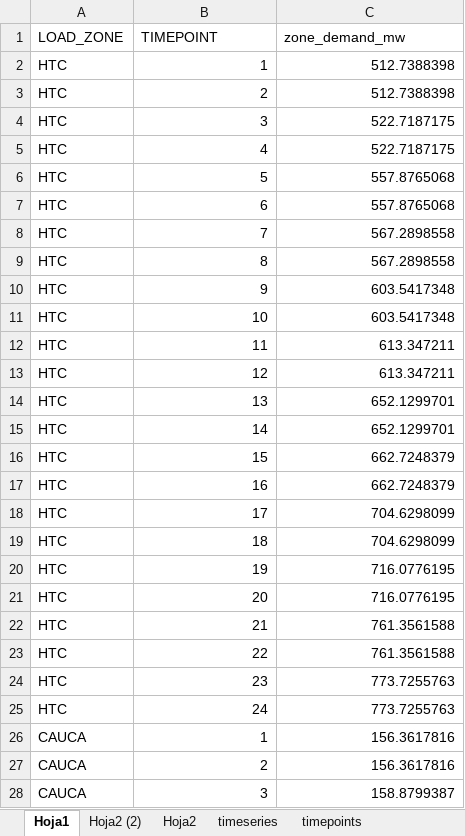
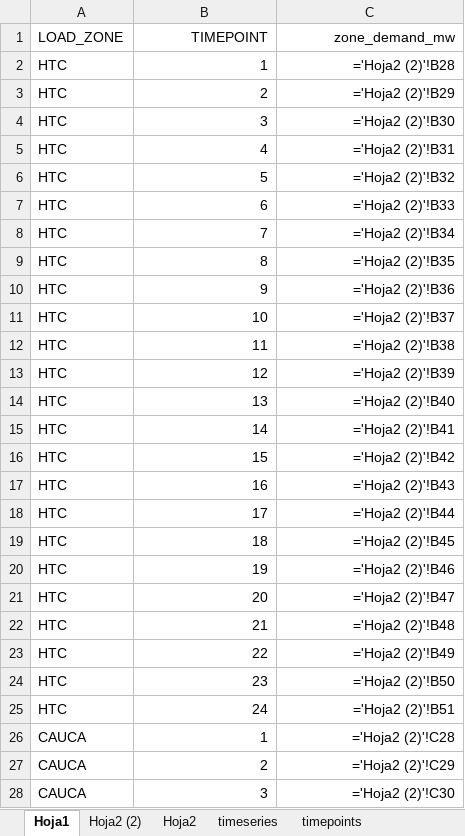
Before and after one commit to juannico007/switch_colombia, an Excel workbook: Demanda python/DemandaZonas.xlsx, sheet Hoja1, drawn as a sheet; only a part is shown; values as stored, in another font and other column widths than the file's, no borders; formulas without a stored value are shown as written; the diff covers the shown part only; the diff names each change by its address in the sheet, - before the commit and + after, or states it on an @@ line.

```diff
--- a/Demanda python/DemandaZonas.xlsx (sheet Hoja1)
+++ b/Demanda python/DemandaZonas.xlsx (sheet Hoja1)
-B1:C1 alignment: left
+B1:C1 alignment: right
-C2 (zone_demand_mw): 512.7388398
+C2 (zone_demand_mw): ='Hoja2 (2)'!B28
-C3 (zone_demand_mw): 512.7388398
+C3 (zone_demand_mw): ='Hoja2 (2)'!B29
-C4 (zone_demand_mw): 522.7187175
+C4 (zone_demand_mw): ='Hoja2 (2)'!B30
-C5 (zone_demand_mw): 522.7187175
+C5 (zone_demand_mw): ='Hoja2 (2)'!B31
-C6 (zone_demand_mw): 557.8765068
+C6 (zone_demand_mw): ='Hoja2 (2)'!B32
-C7 (zone_demand_mw): 557.8765068
+C7 (zone_demand_mw): ='Hoja2 (2)'!B33
-C8 (zone_demand_mw): 567.2898558
+C8 (zone_demand_mw): ='Hoja2 (2)'!B34
-C9 (zone_demand_mw): 567.2898558
+C9 (zone_demand_mw): ='Hoja2 (2)'!B35
-C10 (zone_demand_mw): 603.5417348
+C10 (zone_demand_mw): ='Hoja2 (2)'!B36
-C11 (zone_demand_mw): 603.5417348
+C11 (zone_demand_mw): ='Hoja2 (2)'!B37
-C12 (zone_demand_mw): 613.347211
+C12 (zone_demand_mw): ='Hoja2 (2)'!B38
-C13 (zone_demand_mw): 613.347211
+C13 (zone_demand_mw): ='Hoja2 (2)'!B39
-C14 (zone_demand_mw): 652.1299701
+C14 (zone_demand_mw): ='Hoja2 (2)'!B40
-C15 (zone_demand_mw): 652.1299701
+C15 (zone_demand_mw): ='Hoja2 (2)'!B41
-C16 (zone_demand_mw): 662.7248379
+C16 (zone_demand_mw): ='Hoja2 (2)'!B42
-C17 (zone_demand_mw): 662.7248379
+C17 (zone_demand_mw): ='Hoja2 (2)'!B43
-C18 (zone_demand_mw): 704.6298099
+C18 (zone_demand_mw): ='Hoja2 (2)'!B44
-C19 (zone_demand_mw): 704.6298099
+C19 (zone_demand_mw): ='Hoja2 (2)'!B45
-C20 (zone_demand_mw): 716.0776195
+C20 (zone_demand_mw): ='Hoja2 (2)'!B46
-C21 (zone_demand_mw): 716.0776195
+C21 (zone_demand_mw): ='Hoja2 (2)'!B47
-C22 (zone_demand_mw): 761.3561588
+C22 (zone_demand_mw): ='Hoja2 (2)'!B48
-C23 (zone_demand_mw): 761.3561588
+C23 (zone_demand_mw): ='Hoja2 (2)'!B49
-C24 (zone_demand_mw): 773.7255763
+C24 (zone_demand_mw): ='Hoja2 (2)'!B50
-C25 (zone_demand_mw): 773.7255763
+C25 (zone_demand_mw): ='Hoja2 (2)'!B51
-C26 (zone_demand_mw): 156.3617816
+C26 (zone_demand_mw): ='Hoja2 (2)'!C28
-C27 (zone_demand_mw): 156.3617816
+C27 (zone_demand_mw): ='Hoja2 (2)'!C29
-C28 (zone_demand_mw): 158.8799387
+C28 (zone_demand_mw): ='Hoja2 (2)'!C30
```
Also changed, not shown: 333 edited cells elsewhere in this sheet, sheet Hoja2, sheet Hoja2 (2), sheet timepoints, sheet DemandaMensual, sheet Horario, sheet Zonas, 1 more sheet, 3 other files.
